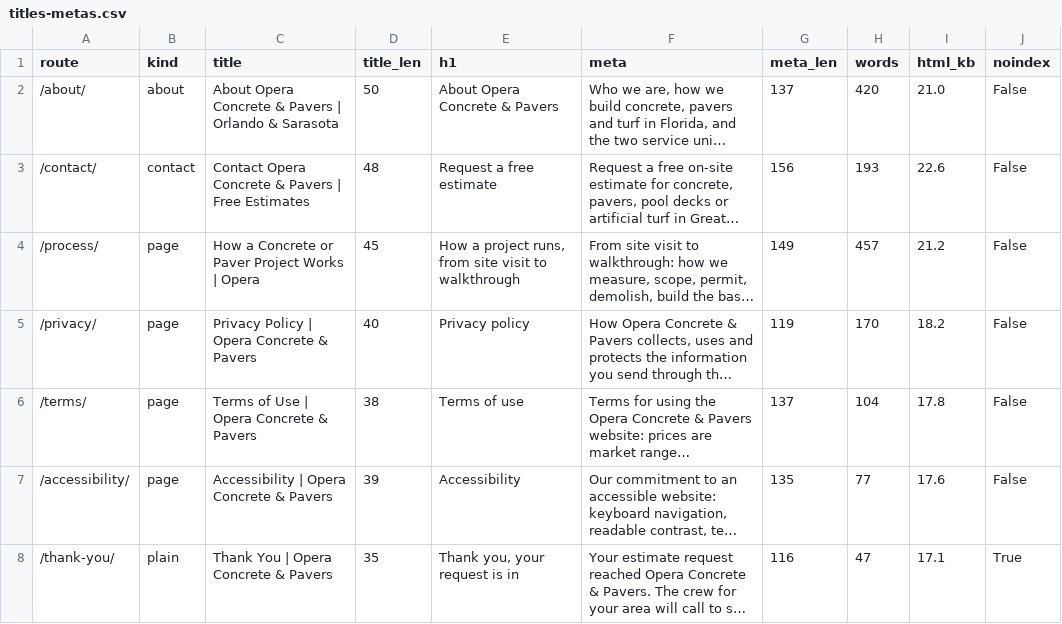
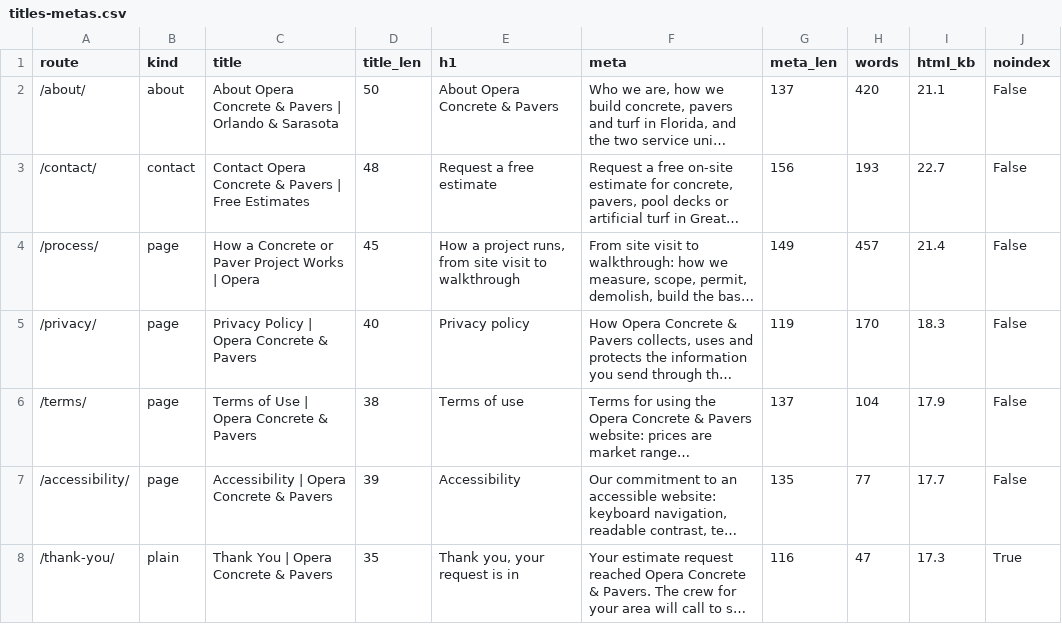
Before and after one commit to lucianodornfeld18-creator/operaconcretepavers, a CSV file: research/titles-metas.csv, drawn as a sheet; only a part is shown; long unchanged cells end in …; the diff covers the shown part only; the diff names each change by its address in the sheet, - before the commit and + after, or states it on an @@ line.

```diff
--- a/research/titles-metas.csv
+++ b/research/titles-metas.csv
-I2 (html_kb): 21.0
+I2 (html_kb): 21.1
-I3 (html_kb): 22.6
+I3 (html_kb): 22.7
-I4 (html_kb): 21.2
+I4 (html_kb): 21.4
-I5 (html_kb): 18.2
+I5 (html_kb): 18.3
-I6 (html_kb): 17.8
+I6 (html_kb): 17.9
-I7 (html_kb): 17.6
+I7 (html_kb): 17.7
-I8 (html_kb): 17.1
+I8 (html_kb): 17.3
```
Also changed, not shown: 2 added rows and 6 edited cells elsewhere in this file, 28 other files.
